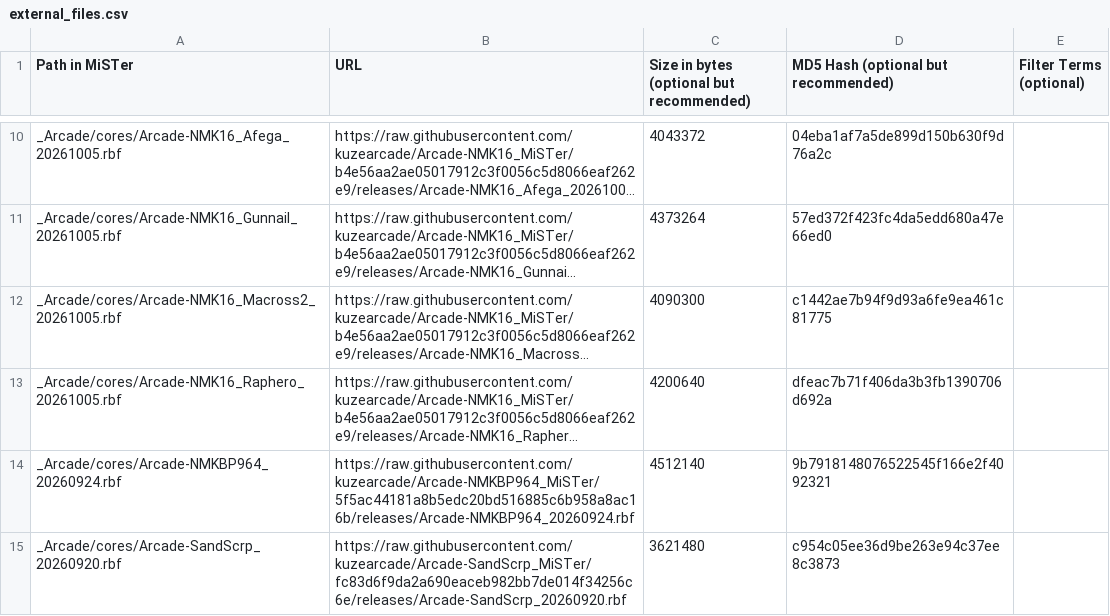
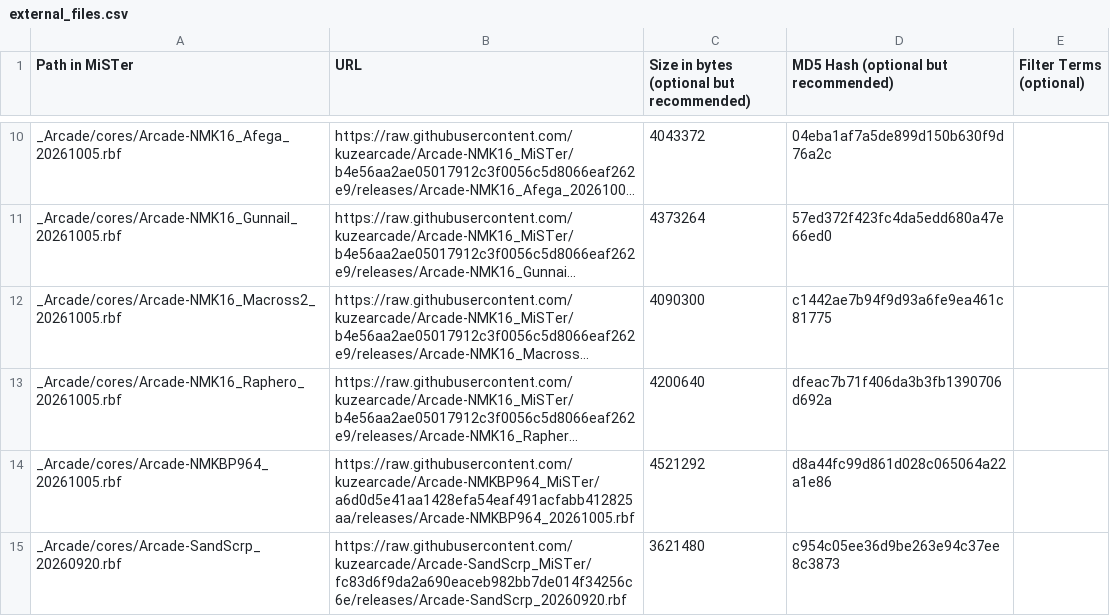
Before and after one commit to OngoGablogian/kuzecores, a CSV file: external_files.csv, drawn as a sheet; only a part is shown, gaps mark what is left out; long unchanged cells end in …; removed rows and columns are numbered as before the commit, all else as after; the diff names each change by its address in the sheet, - before the commit and + after, or states it on an @@ line.

```diff
--- a/external_files.csv
+++ b/external_files.csv
-row 14: _Arcade/cores/Arcade-NMKBP964_20260924.rbf | https://raw.githubusercontent.com/kuzearcade/Arcade-NMKBP964_MiSTer/5f5ac44181a8b5edc20bd516885c6b958a8ac16b/releases/Arcade-NMKBP964_20260924.rbf | 4512140 | 9b7918148076522545f166e2f4092321
+row 14: _Arcade/cores/Arcade-NMKBP964_20261005.rbf | https://raw.githubusercontent.com/kuzearcade/Arcade-NMKBP964_MiSTer/a6d0d5e41aa1428efa54eaf491acfabb412825aa/releases/Arcade-NMKBP964_20261005.rbf | 4521292 | d8a44fc99d861d028c065064a22a1e86
```
Also changed, not shown: 1 other file.
